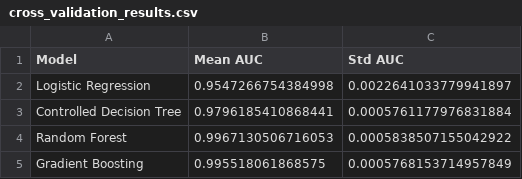
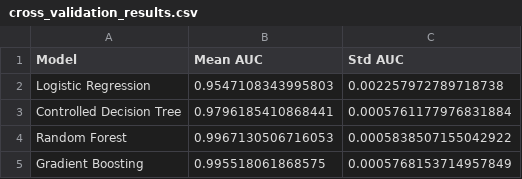
Before and after one commit to Praveen37-git/AI-Powered-Phishing-Email-Detection, a CSV file: part3/output/cross_validation_results.csv, drawn as a sheet.

Commit message:
Part 3 completed successfully

```diff
--- a/part3/output/cross_validation_results.csv
+++ b/part3/output/cross_validation_results.csv
@@ -1,3 +1,3 @@
 Model,Mean AUC,Std AUC
-Logistic Regression,0.9547266754384998,0.0022641033779941897
+Logistic Regression,0.9547108343995803,0.002257972789718738
 Controlled Decision Tree,0.9796185410868441,0.0005761177976831884
```
Also changed, not shown: 12 other files.
